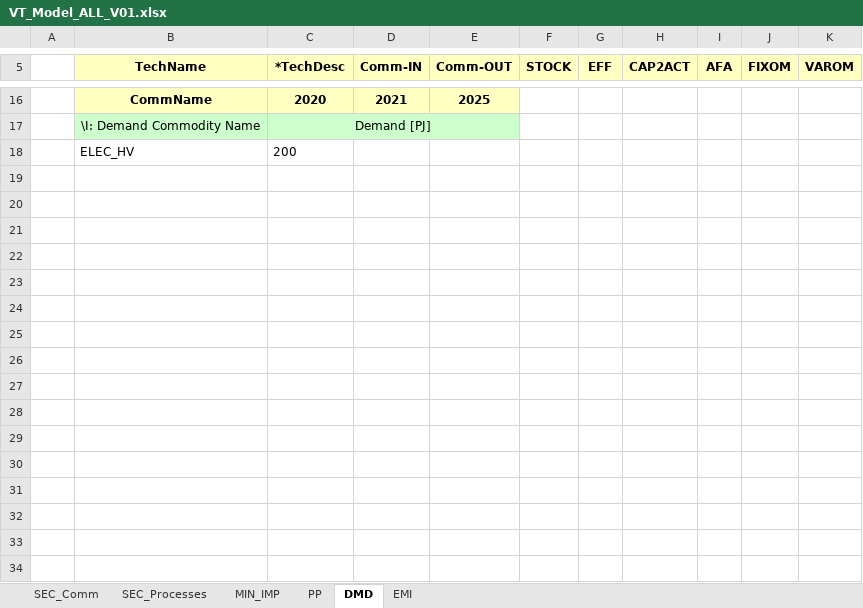
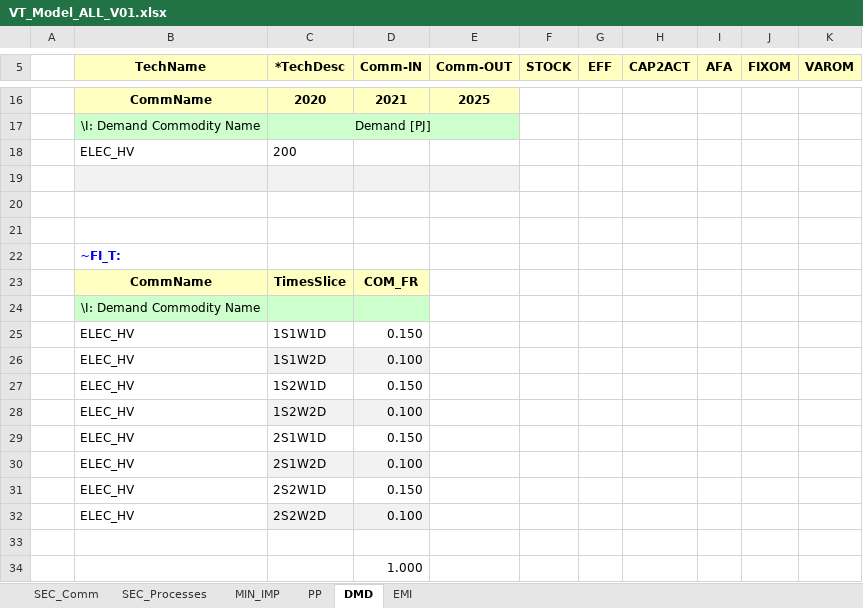
Before and after one commit to klaudia-ross/klaudia, an Excel workbook: VT_Model_ALL_V01.xlsx, sheet DMD, drawn as a sheet; only a part is shown, gaps mark what is left out; values as stored, in another font and other column widths than the file's, no borders; the diff names each change by its address in the sheet, - before the commit and + after, or states it on an @@ line.

Commit message:
Add files via upload

```diff
--- a/VT_Model_ALL_V01.xlsx (sheet DMD)
+++ b/VT_Model_ALL_V01.xlsx (sheet DMD)
+row 19: (empty)
+row 20: (empty)
+row 21: (empty)
+row 22:  | ~FI_T:
+row 23:  | CommName | TimesSlice | COM_FR
+row 24:  | \I: Demand Commodity Name
+row 25:  | ELEC_HV | 1S1W1D | 0.150
+row 26:  | ELEC_HV | 1S1W2D | 0.100
+row 27:  | ELEC_HV | 1S2W1D | 0.150
+row 28:  | ELEC_HV | 1S2W2D | 0.100
+row 29:  | ELEC_HV | 2S1W1D | 0.150
+row 30:  | ELEC_HV | 2S1W2D | 0.100
+row 31:  | ELEC_HV | 2S2W1D | 0.150
+row 32:  | ELEC_HV | 2S2W2D | 0.100
+row 33: (empty)
+row 34:  |  |  | 1.000
```
